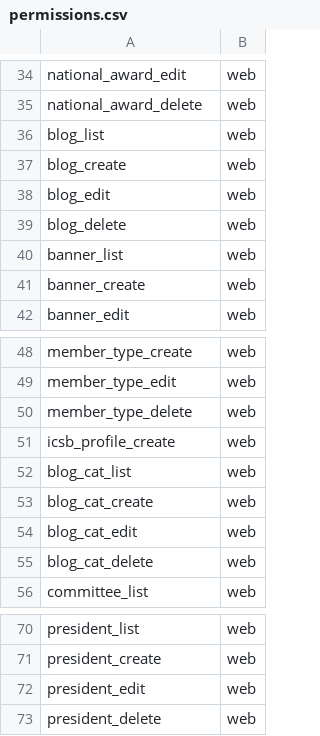
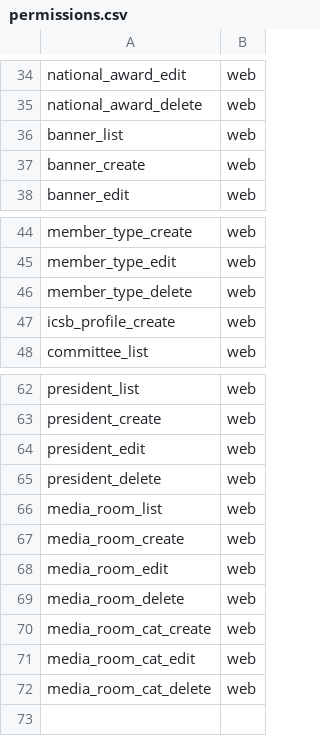
Before and after one commit to euitsol/icsb, a CSV file: public/csv/permissions.csv, drawn as a sheet; only a part is shown, gaps mark what is left out.

Commit message:
Blog to media room --Updated

```diff
--- a/public/csv/permissions.csv
+++ b/public/csv/permissions.csv
@@ -35,6 +35,2 @@ national_award_edit,web
 national_award_delete,web
-blog_list,web
-blog_create,web
-blog_edit,web
-blog_delete,web
 banner_list,web
@@ -51,6 +47,2 @@ member_type_delete,web
 icsb_profile_create,web
-blog_cat_list,web
-blog_cat_create,web
-blog_cat_edit,web
-blog_cat_delete,web
 committee_list,web
@@ -73 +65,8 @@ president_edit,web
 president_delete,web
+media_room_list,web
+media_room_create,web
+media_room_edit,web
+media_room_delete,web
+media_room_cat_create,web
+media_room_cat_edit,web
+media_room_cat_delete,web
```
Also changed, not shown: 10 other files.
